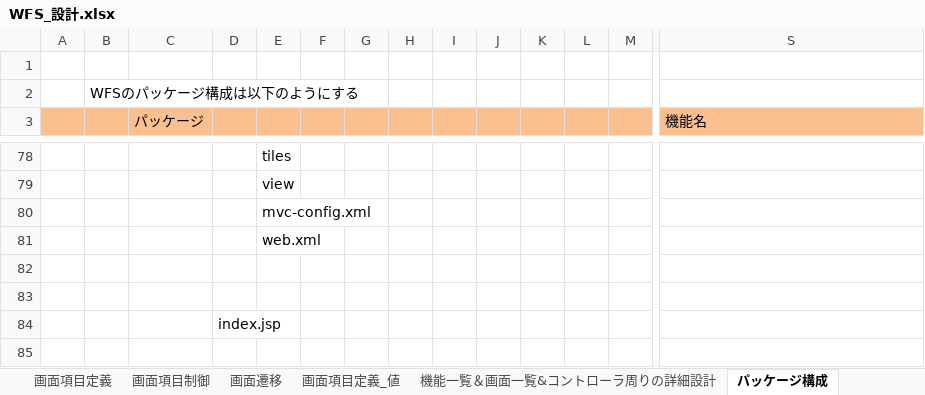
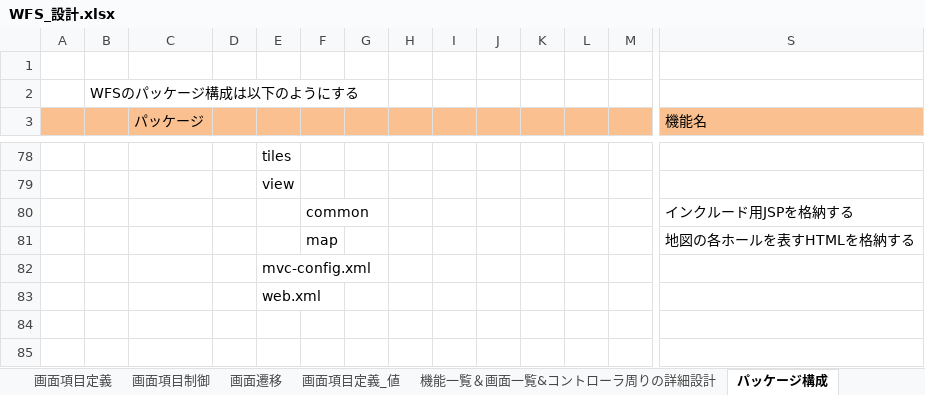
Before and after one commit to gitRock2016/WFS_Design, an Excel workbook: 01.設計/WFS_設計.xlsx, sheet パッケージ構成, drawn as a sheet; only a part is shown, gaps mark what is left out; the shorter side is filled out with more unchanged rows; values as stored, in another font and other column widths than the file's, no borders; rows hold the shown columns only; the diff names each change by its address in the sheet, - before the commit and + after, or states it on an @@ line.

```diff
--- a/01.設計/WFS_設計.xlsx (sheet パッケージ構成)
+++ b/01.設計/WFS_設計.xlsx (sheet パッケージ構成)
+row 80:  |  |  |  |  | common |  |  |  |  |  |  |  | インクルード用JSPを格納する
+row 81:  |  |  |  |  | map |  |  |  |  |  |  |  | 地図の各ホールを表すHTMLを格納する
```
Also changed, not shown: sheet 画面レイアウト＿WFS＿ディーラ, charts or pictures.
